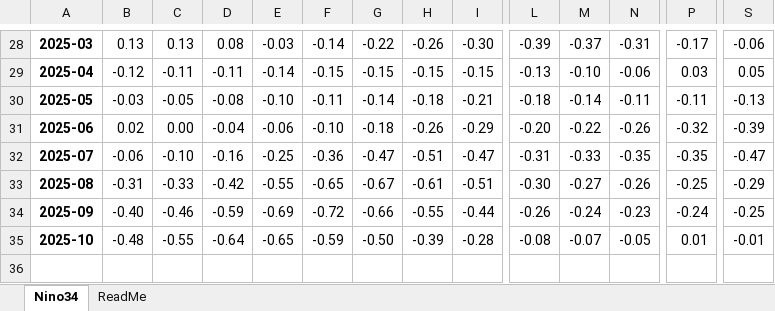
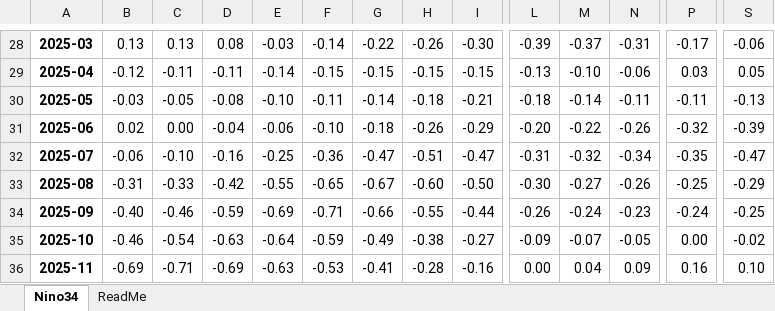
Before and after one commit to senclimate/sen_homepage, an Excel workbook: content/climate/XRO/XRO_ENSO_fcst.xlsx, sheet Nino34, drawn as a sheet; only a part is shown, gaps mark what is left out; values as stored, in another font and other column widths than the file's, no borders; rows hold the shown columns only; the diff names each change by its address in the sheet, - before the commit and + after, or states it on an @@ line.

Commit message:
update XRO fcst

```diff
--- a/content/climate/XRO/XRO_ENSO_fcst.xlsx (sheet Nino34)
+++ b/content/climate/XRO/XRO_ENSO_fcst.xlsx (sheet Nino34)
-M32: -0.33
+M32: -0.32
-N32: -0.35
+N32: -0.34
-H33: -0.61
+H33: -0.60
-I33: -0.51
+I33: -0.50
-F34: -0.72
+F34: -0.71
-B35: -0.48
+B35: -0.46
-C35: -0.55
+C35: -0.54
-D35: -0.64
+D35: -0.63
-E35: -0.65
+E35: -0.64
-G35: -0.50
+G35: -0.49
-H35: -0.39
+H35: -0.38
-I35: -0.28
+I35: -0.27
-L35: -0.08
+L35: -0.09
-P35: 0.01
+P35: 0.00
-S35: -0.01
+S35: -0.02
+row 36: 2025-11 | -0.69 | -0.71 | -0.69 | -0.63 | -0.53 | -0.41 | -0.28 | -0.16 | 0.00 | 0.04 | 0.09 | 0.16 | 0.10
```
Also changed, not shown: 34 other files.
